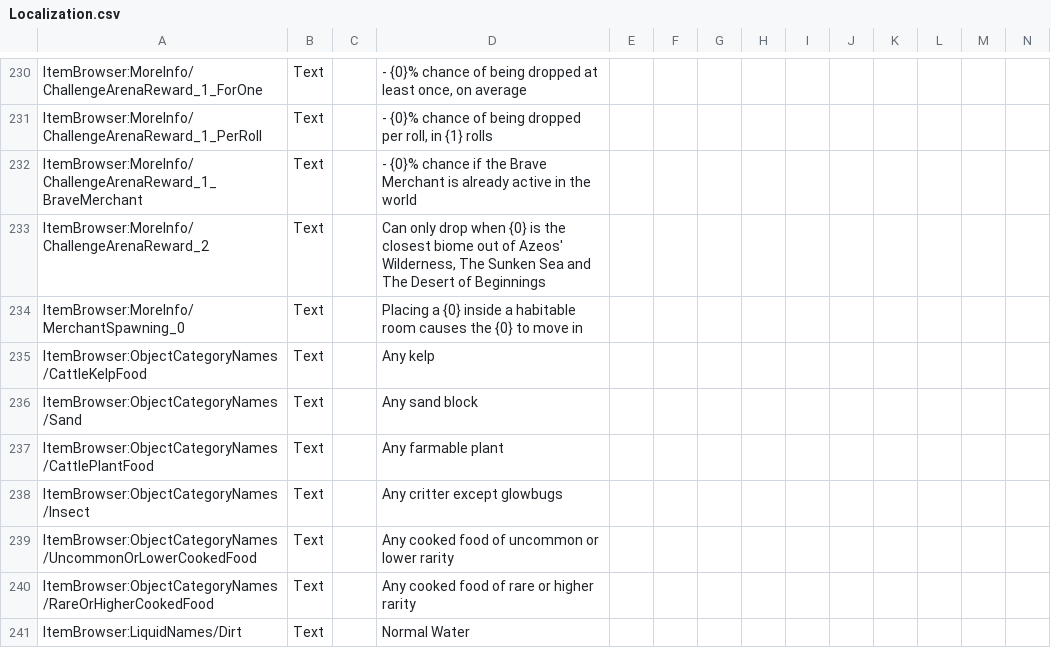
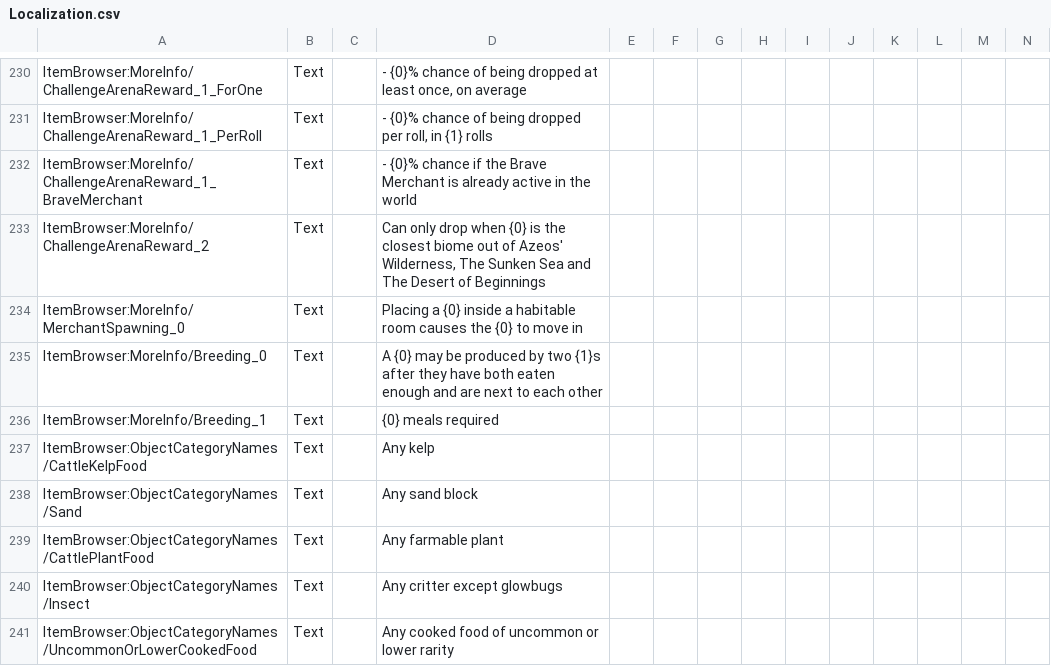
Before and after one commit to moorowl/ck-ItemBrowser, a CSV file: Localization/Localization.csv, drawn as a sheet; only a part is shown, gaps mark what is left out; the shorter side is filled out with more unchanged rows; rows hold the shown columns only; the diff names each change by its address in the sheet, - before the commit and + after, or states it on an @@ line.

Commit message:
Added Breeding

```diff
--- a/Localization/Localization.csv
+++ b/Localization/Localization.csv
+row 235: ItemBrowser:MoreInfo/Breeding_0 | Text |  | A {0} may be produced by two {1}s after they have both eaten enough and are next to each other
+row 236: ItemBrowser:MoreInfo/Breeding_1 | Text |  | {0} meals required
```
Also changed, not shown: 7 other files.
